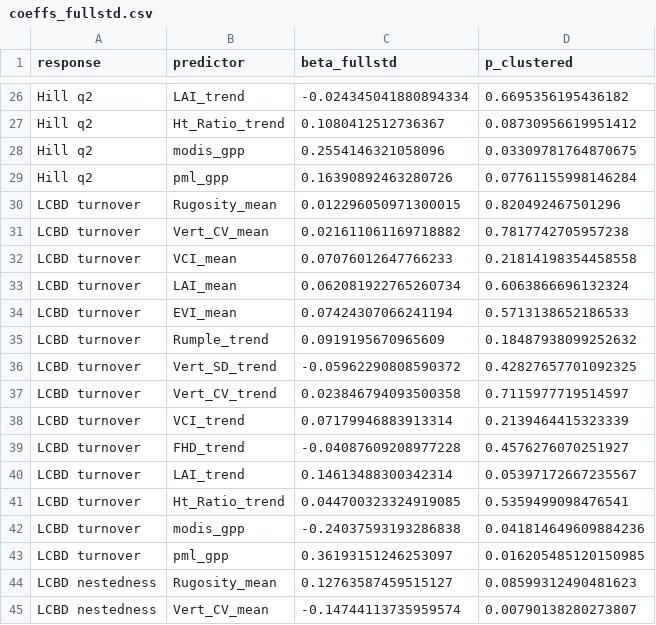
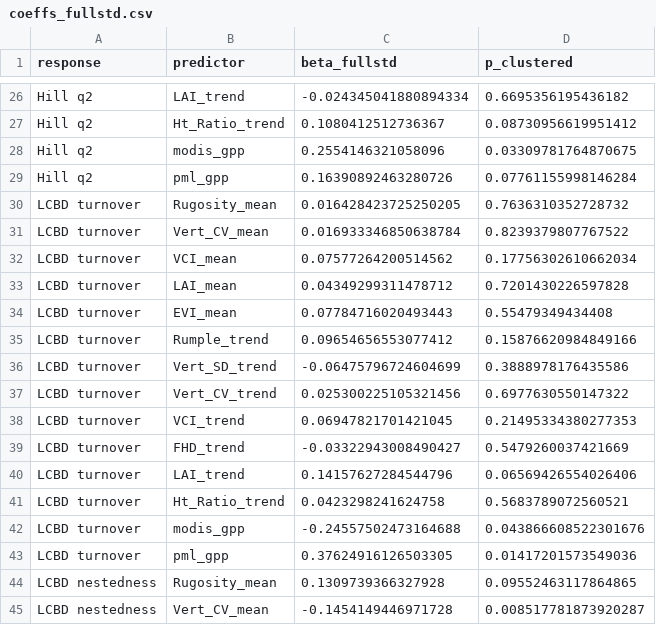
Before and after one commit to dhchoi9107/NEON_Resilience, a CSV file: NEON_v2/papers/UNIFIED/results/O0_framework/coeffs_fullstd.csv, drawn as a sheet; only a part is shown, gaps mark what is left out; the diff covers the shown part only.

```diff
--- a/NEON_v2/papers/UNIFIED/results/O0_framework/coeffs_fullstd.csv
+++ b/NEON_v2/papers/UNIFIED/results/O0_framework/coeffs_fullstd.csv
@@ -29,17 +29,17 @@ Hill q2,modis_gpp,0.2554146321058096,0.03309781764870675
 Hill q2,pml_gpp,0.16390892463280726,0.07761155998146284
-LCBD turnover,Rugosity_mean,0.012296050971300015,0.820492467501296
-LCBD turnover,Vert_CV_mean,0.021611061169718882,0.7817742705957238
-LCBD turnover,VCI_mean,0.07076012647766233,0.21814198354458558
-LCBD turnover,LAI_mean,0.062081922765260734,0.6063866696132324
-LCBD turnover,EVI_mean,0.07424307066241194,0.5713138652186533
-LCBD turnover,Rumple_trend,0.0919195670965609,0.18487938099252632
-LCBD turnover,Vert_SD_trend,-0.05962290808590372,0.42827657701092325
-LCBD turnover,Vert_CV_trend,0.023846794093500358,0.7115977719514597
-LCBD turnover,VCI_trend,0.07179946883913314,0.2139464415323339
-LCBD turnover,FHD_trend,-0.04087609208977228,0.4576276070251927
-LCBD turnover,LAI_trend,0.14613488300342314,0.05397172667235567
-LCBD turnover,Ht_Ratio_trend,0.044700323324919085,0.5359499098476541
-LCBD turnover,modis_gpp,-0.24037593193286838,0.041814649609884236
-LCBD turnover,pml_gpp,0.36193151246253097,0.016205485120150985
-LCBD nestedness,Rugosity_mean,0.12763587459515127,0.08599312490481623
-LCBD nestedness,Vert_CV_mean,-0.14744113735959574,0.00790138280273807
+LCBD turnover,Rugosity_mean,0.016428423725250205,0.7636310352728732
+LCBD turnover,Vert_CV_mean,0.016933346850638784,0.8239379807767522
+LCBD turnover,VCI_mean,0.07577264200514562,0.17756302610662034
+LCBD turnover,LAI_mean,0.04349299311478712,0.7201430226597828
+LCBD turnover,EVI_mean,0.07784716020493443,0.55479349434408
+LCBD turnover,Rumple_trend,0.09654656553077412,0.15876620984849166
+LCBD turnover,Vert_SD_trend,-0.06475796724604699,0.3888978176435586
+LCBD turnover,Vert_CV_trend,0.025300225105321456,0.6977630550147322
+LCBD turnover,VCI_trend,0.06947821701421045,0.21495334380277353
+LCBD turnover,FHD_trend,-0.03322943008490427,0.5479260037421669
+LCBD turnover,LAI_trend,0.14157627284544796,0.06569426554026406
+LCBD turnover,Ht_Ratio_trend,0.0423298241624758,0.5683789072560521
+LCBD turnover,modis_gpp,-0.24557502473164688,0.043866608522301676
+LCBD turnover,pml_gpp,0.37624916126503305,0.01417201573549036
+LCBD nestedness,Rugosity_mean,0.1309739366327928,0.09552463117864865
+LCBD nestedness,Vert_CV_mean,-0.1454149446971728,0.008517781873920287
```
Also changed, not shown: 24 edited cells elsewhere in this file, NEON_v2/data/lidar_pooled_predictors_26.csv, NEON_v2/papers/UNIFIED/results/O0_framework/climate_nested_compare.csv, 16 other files.
